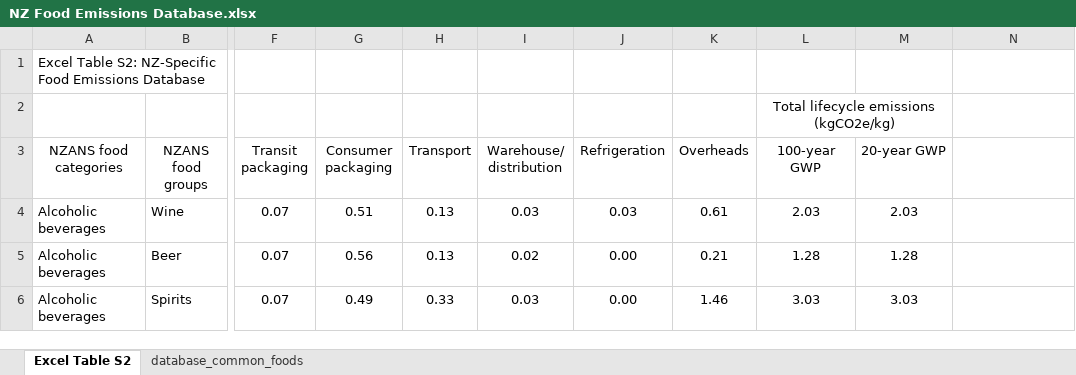
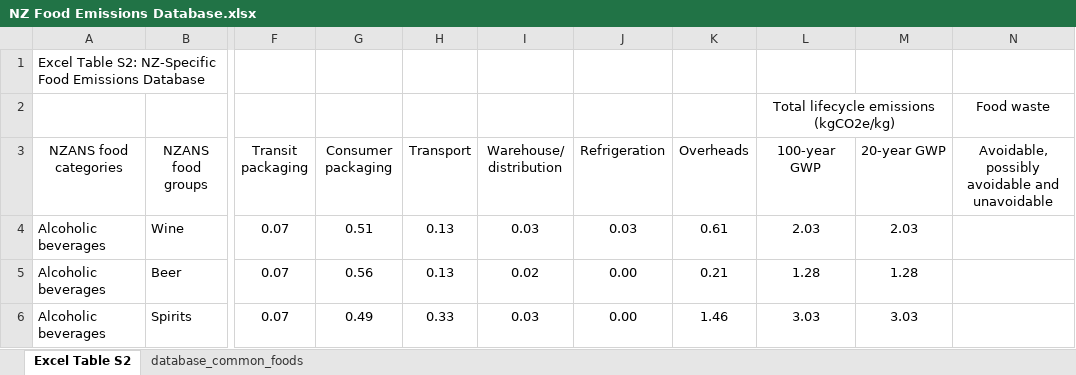
Before and after one commit to UoA-eResearch/dietcost, an Excel workbook: NZ Food Emissions Database.xlsx, sheet Excel Table S2, drawn as a sheet; only a part is shown, gaps mark what is left out; values as stored, in another font and other column widths than the file's, no borders; charts and pictures not drawn; the diff names each change by its address in the sheet, - before the commit and + after, or states it on an @@ line.

```diff
--- a/NZ Food Emissions Database.xlsx (sheet Excel Table S2)
+++ b/NZ Food Emissions Database.xlsx (sheet Excel Table S2)
-N2: (empty)
+N2: Food waste
-N3: (empty)
+N3: Avoidable, possibly avoidable and unavoidable
```
Also changed, not shown: sheet database_common_foods, charts or pictures, dataset.xlsx, 1 other file.
